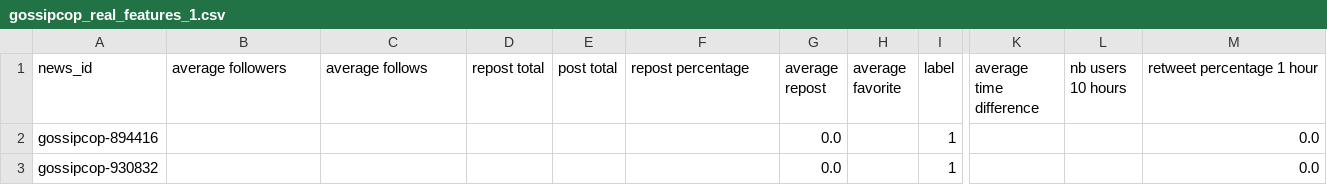
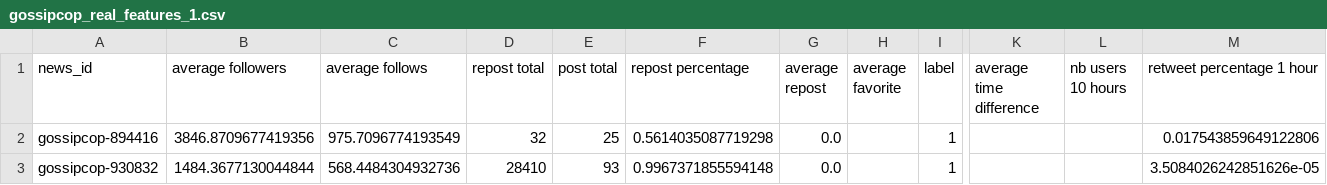
Before and after one commit to celdot/fake_news_bsky_detector, a CSV file: data/gossipcop_real_features_1.csv, drawn as a sheet; only a part is shown, gaps mark what is left out; the diff names each change by its address in the sheet, - before the commit and + after, or states it on an @@ line.

Commit message:
fixed average favorite, news lifetime, average time difference

```diff
--- a/data/gossipcop_real_features_1.csv
+++ b/data/gossipcop_real_features_1.csv
-B2 (average followers): (empty)
+B2 (average followers): 3846.8709677419356
-C2 (average follows): (empty)
+C2 (average follows): 975.7096774193549
-D2 (repost total): (empty)
+D2 (repost total): 32
-E2 (post total): (empty)
+E2 (post total): 25
-F2 (repost percentage): (empty)
+F2 (repost percentage): 0.5614035087719298
-M2 (retweet percentage 1 hour): 0.0
+M2 (retweet percentage 1 hour): 0.017543859649122806
-B3 (average followers): (empty)
+B3 (average followers): 1484.3677130044844
-C3 (average follows): (empty)
+C3 (average follows): 568.4484304932736
-D3 (repost total): (empty)
+D3 (repost total): 28410
-E3 (post total): (empty)
+E3 (post total): 93
-F3 (repost percentage): (empty)
+F3 (repost percentage): 0.9967371855594148
-M3 (retweet percentage 1 hour): 0.0
+M3 (retweet percentage 1 hour): 3.5084026242851626e-05
```
Also changed, not shown: data/gossipcop_real_posts_1.csv, 3 other files.
